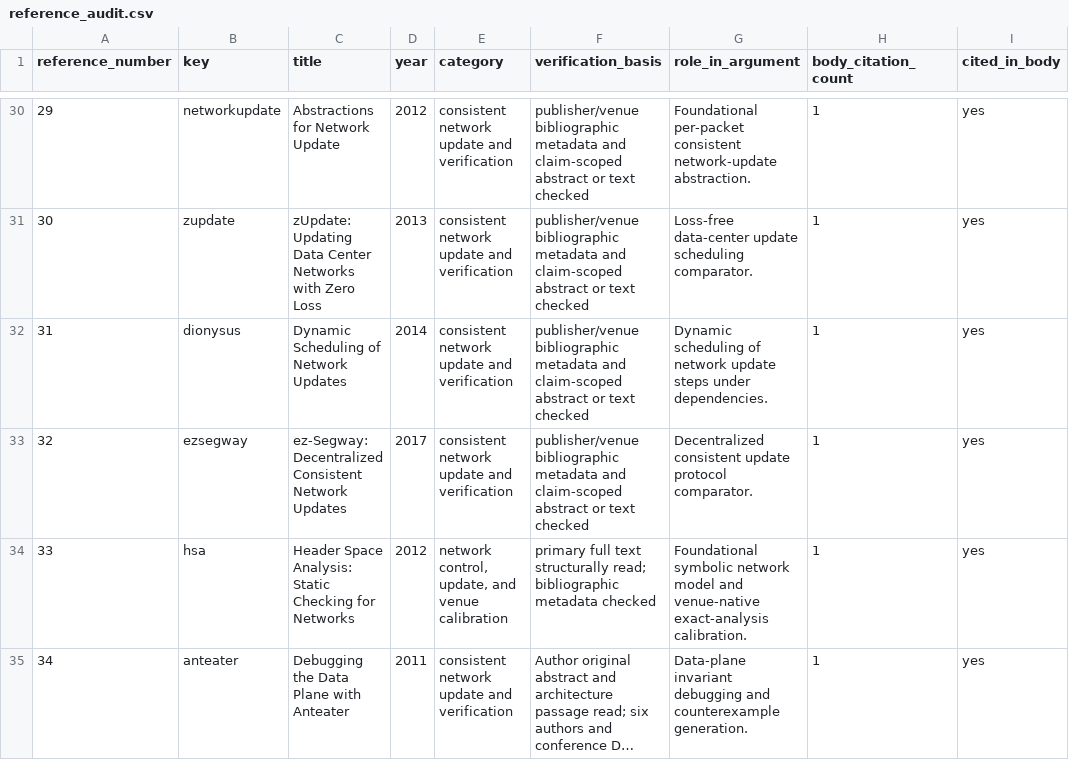
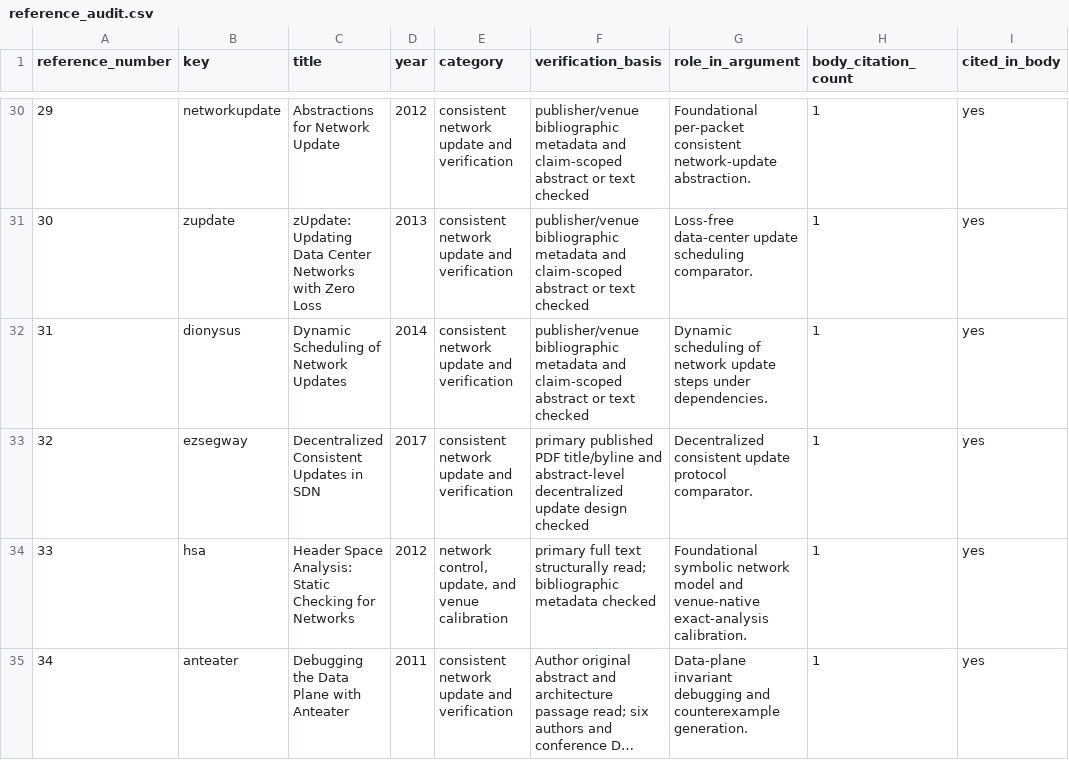
Before and after one commit to Haoyi-Zhang/RolloutFrontier, a CSV file: reference_audit.csv, drawn as a sheet; only a part is shown, gaps mark what is left out; long unchanged cells end in ….

```diff
--- a/reference_audit.csv
+++ b/reference_audit.csv
@@ -32,3 +32,3 @@ reference_number,key,title,year,category,verification_basis,role_in_argument,bod
 31,dionysus,Dynamic Scheduling of Network Updates,2014,consistent network update and verification,publisher/venue bibliographic metadata and claim-scoped abstract or text checked,Dynamic scheduling of network update steps under dependencies.,1,yes
-32,ezsegway,ez-Segway: Decentralized Consistent Network Updates,2017,consistent network update and verification,publisher/venue bibliographic metadata and claim-scoped abstract or text checked,Decentralized consistent update protocol comparator.,1,yes
+32,ezsegway,Decentralized Consistent Updates in SDN,2017,consistent network update and verification,primary published PDF title/byline and abstract-level decentralized update design checked,Decentralized consistent update protocol comparator.,1,yes
 33,hsa,Header Space Analysis: Static Checking for Networks,2012,"network control, update, and venue calibration",primary full text structurally read; bibliographic metadata checked,Foundational symbolic network model and venue-native exact-analysis calibration.,1,yes
```
Also changed, not shown: reference_sources.csv.
